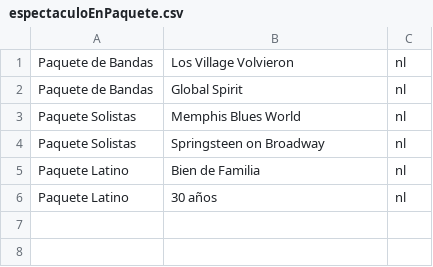
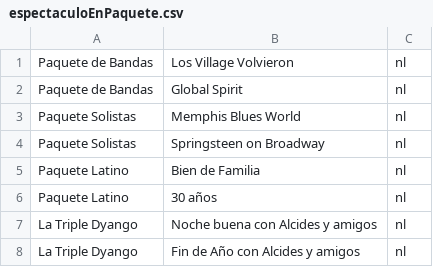
Before and after one commit to Binary22/CoronaTickets, a CSV file: workstation/data/espectaculoEnPaquete.csv, drawn as a sheet.

Commit message:
Agrega espectaculos al paquete nuevo.

```diff
--- a/workstation/data/espectaculoEnPaquete.csv
+++ b/workstation/data/espectaculoEnPaquete.csv
@@ -6 +6,3 @@ Paquete Latino;Bien de Familia;nl;
 Paquete Latino;30 años;nl
+La Triple Dyango;Noche buena con Alcides y amigos;nl
+La Triple Dyango;Fin de Año con Alcides y amigos;nl
```
